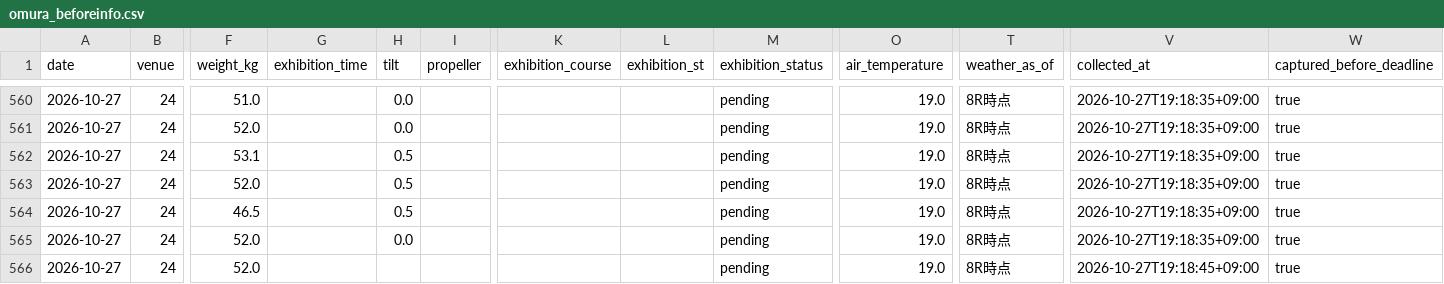
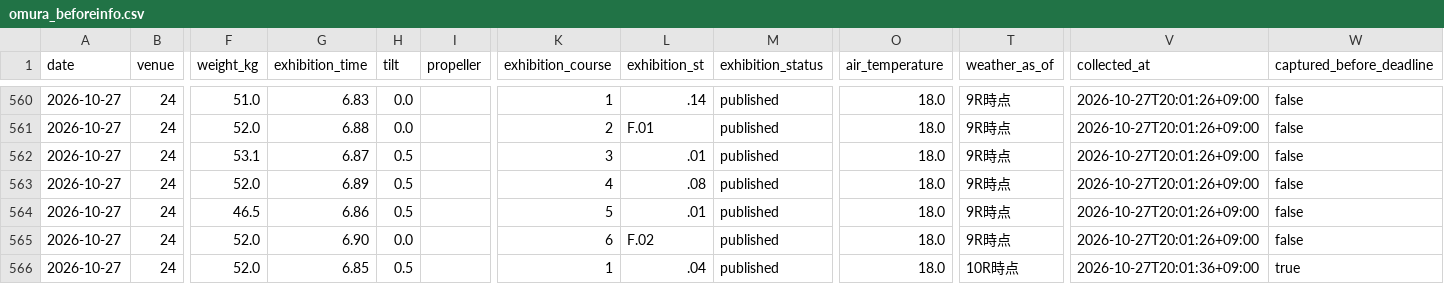
Before and after one commit to kasiwazakilove292-gif/boat-ai-app, a CSV file: data/omura_beforeinfo.csv, drawn as a sheet; only a part is shown, gaps mark what is left out; the diff covers the shown part only; the diff names each change by its address in the sheet, - before the commit and + after, or states it on an @@ line.

```diff
--- a/data/omura_beforeinfo.csv
+++ b/data/omura_beforeinfo.csv
-G560 (exhibition_time): (empty)
+G560 (exhibition_time): 6.83
-K560 (exhibition_course): (empty)
+K560 (exhibition_course): 1
-L560 (exhibition_st): (empty)
+L560 (exhibition_st): .14
-M560:M566 (exhibition_status): pending
+M560:M566 (exhibition_status): published
-O560:O566 (air_temperature): 19.0
+O560:O566 (air_temperature): 18.0
-T560:T565 (weather_as_of): 8R時点
+T560:T565 (weather_as_of): 9R時点
-V560:V565 (collected_at): 2026-10-27T19:18:35+09:00
+V560:V565 (collected_at): 2026-10-27T20:01:26+09:00
-W560:W565 (captured_before_deadline): true
+W560:W565 (captured_before_deadline): false
-G561 (exhibition_time): (empty)
+G561 (exhibition_time): 6.88
-K561 (exhibition_course): (empty)
+K561 (exhibition_course): 2
-L561 (exhibition_st): (empty)
+L561 (exhibition_st): F.01
-G562 (exhibition_time): (empty)
+G562 (exhibition_time): 6.87
-K562 (exhibition_course): (empty)
+K562 (exhibition_course): 3
-L562 (exhibition_st): (empty)
+L562 (exhibition_st): .01
-G563 (exhibition_time): (empty)
+G563 (exhibition_time): 6.89
-K563 (exhibition_course): (empty)
+K563 (exhibition_course): 4
-L563 (exhibition_st): (empty)
+L563 (exhibition_st): .08
-G564 (exhibition_time): (empty)
+G564 (exhibition_time): 6.86
-K564 (exhibition_course): (empty)
+K564 (exhibition_course): 5
-L564 (exhibition_st): (empty)
+L564 (exhibition_st): .01
-G565 (exhibition_time): (empty)
+G565 (exhibition_time): 6.90
-K565 (exhibition_course): (empty)
+K565 (exhibition_course): 6
-L565 (exhibition_st): (empty)
+L565 (exhibition_st): F.02
-G566 (exhibition_time): (empty)
+G566 (exhibition_time): 6.85
-H566 (tilt): (empty)
+H566 (tilt): 0.5
-K566 (exhibition_course): (empty)
+K566 (exhibition_course): 1
-L566 (exhibition_st): (empty)
+L566 (exhibition_st): .04
-T566 (weather_as_of): 8R時点
+T566 (weather_as_of): 10R時点
-V566 (collected_at): 2026-10-27T19:18:45+09:00
+V566 (collected_at): 2026-10-27T20:01:36+09:00
```
Also changed, not shown: 131 edited cells elsewhere in this file, data/beforeinfo/2026-10-27.csv, 1 other file.
